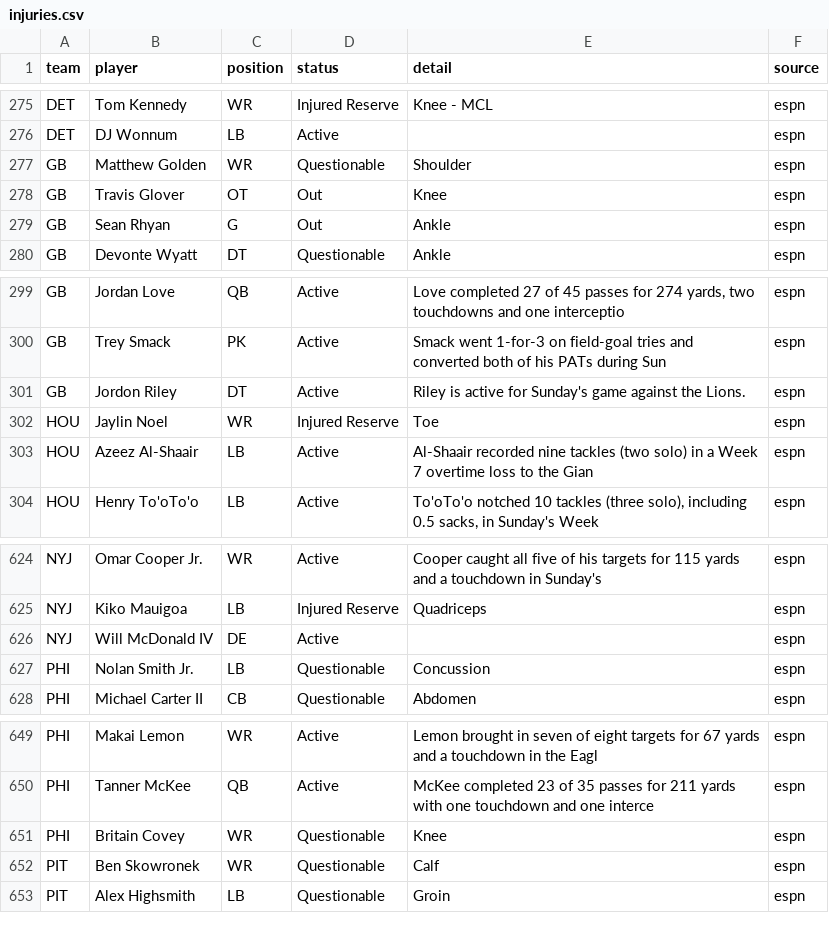
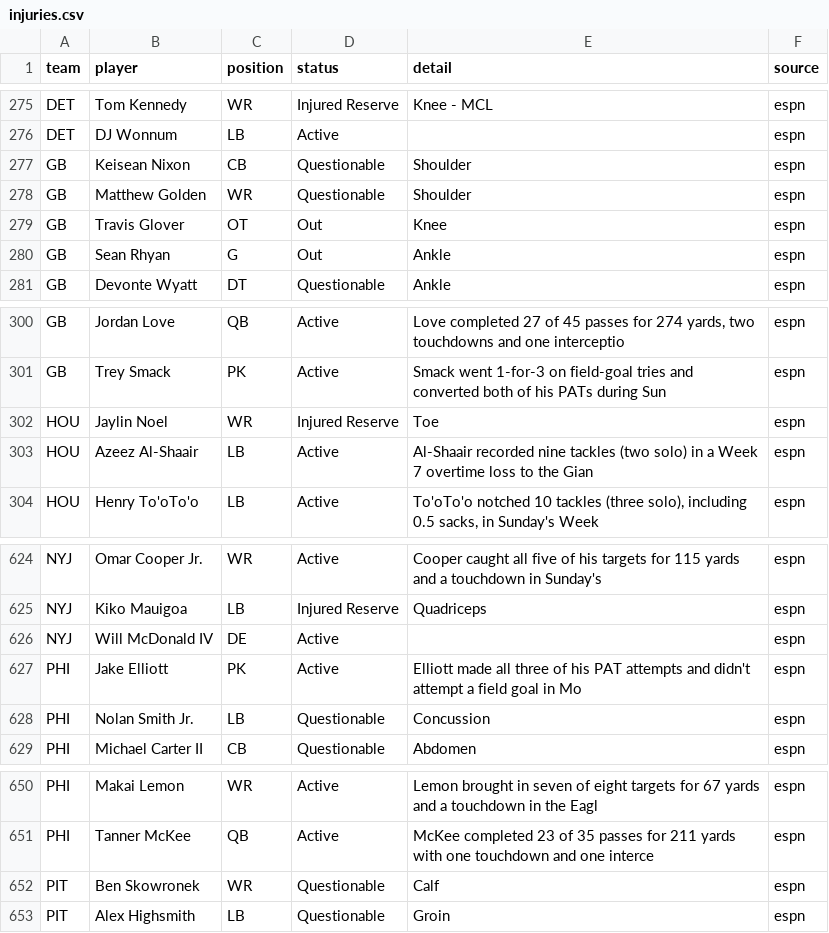
Before and after one commit to bmillercreates/The-Prop-Exchange, a CSV file: data/injuries.csv, drawn as a sheet; only a part is shown, gaps mark what is left out; removed rows and columns are numbered as before the commit, all else as after; the diff names each change by its address in the sheet, - before the commit and + after, or states it on an @@ line.

```diff
--- a/data/injuries.csv
+++ b/data/injuries.csv
+row 277: GB | Keisean Nixon | CB | Questionable | Shoulder | espn
-row 301: GB | Jordon Riley | DT | Active | Riley is active for Sunday's game against the Lions. | espn
+row 627: PHI | Jake Elliott | PK | Active | Elliott made all three of his PAT attempts and didn't attempt a field goal in Mo | espn
-row 651: PHI | Britain Covey | WR | Questionable | Knee | espn
```
Also changed, not shown: 15 other files.
